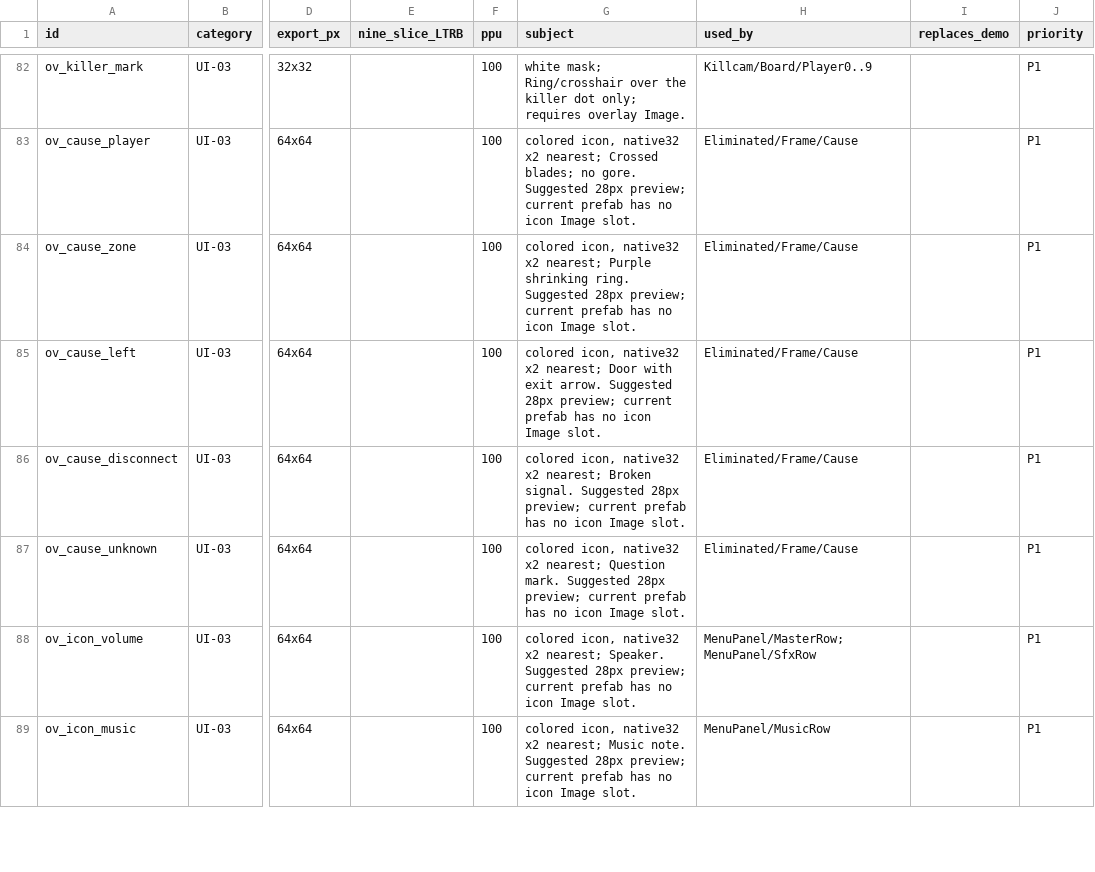
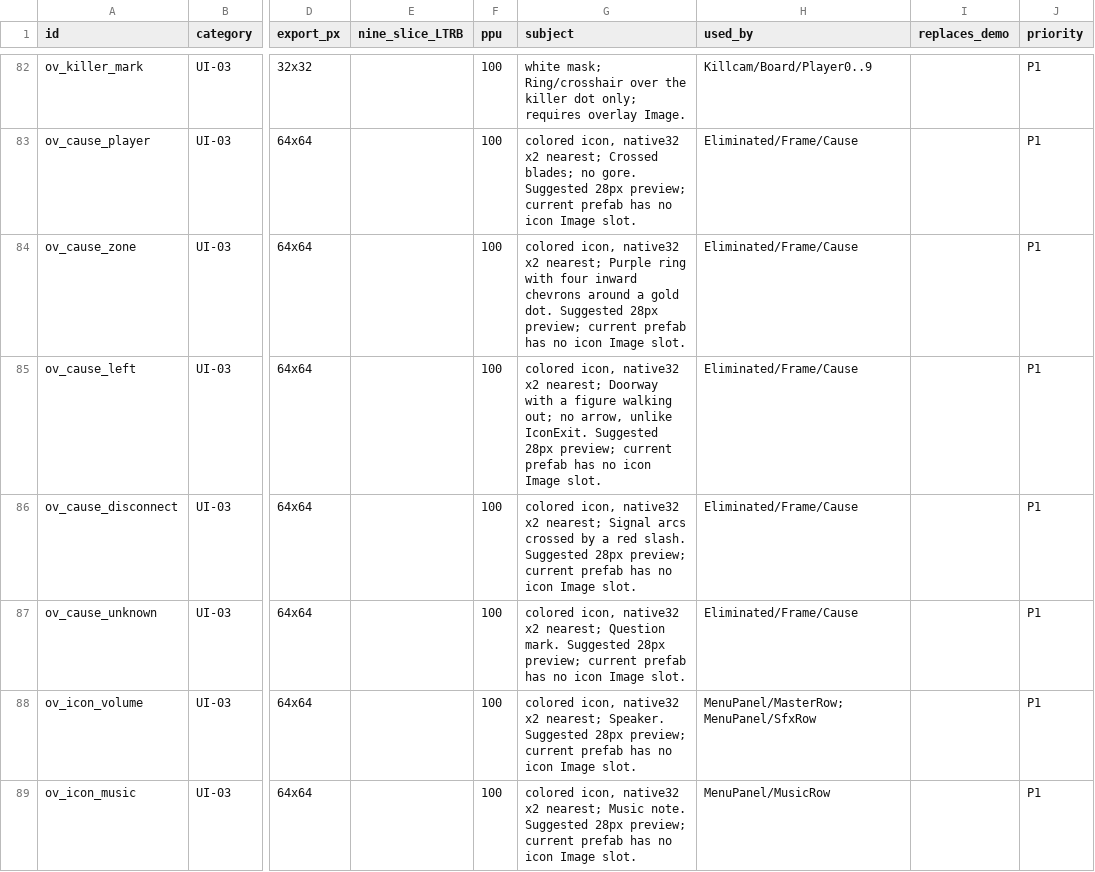
Before and after one commit to Vinhnq19/Jungle_Maze_Survival, a CSV file: Docs/Art/asset_manifest.csv, drawn as a sheet; only a part is shown, gaps mark what is left out; the diff covers the shown part only; the diff names each change by its address in the sheet, - before the commit and + after, or states it on an @@ line.

```diff
--- a/Docs/Art/asset_manifest.csv
+++ b/Docs/Art/asset_manifest.csv
-G84 (subject): …nearest; Purple shrinking ring. Suggested 28px…
+G84 (subject): …nearest; Purple ring with four inward chevrons around a gold dot. Suggested 28px…
-G85 (subject): …x2 nearest; Door with exit arrow. Suggested 28px…
+G85 (subject): …x2 nearest; Doorway with a figure walking out; no arrow, unlike IconExit. Suggested 28px…
-G86 (subject): …x2 nearest; Broken signal. Suggested 28px…
+G86 (subject): …x2 nearest; Signal arcs crossed by a red slash. Suggested 28px…
```
Also changed, not shown: 3 edited cells elsewhere in this file, 17 other files.
